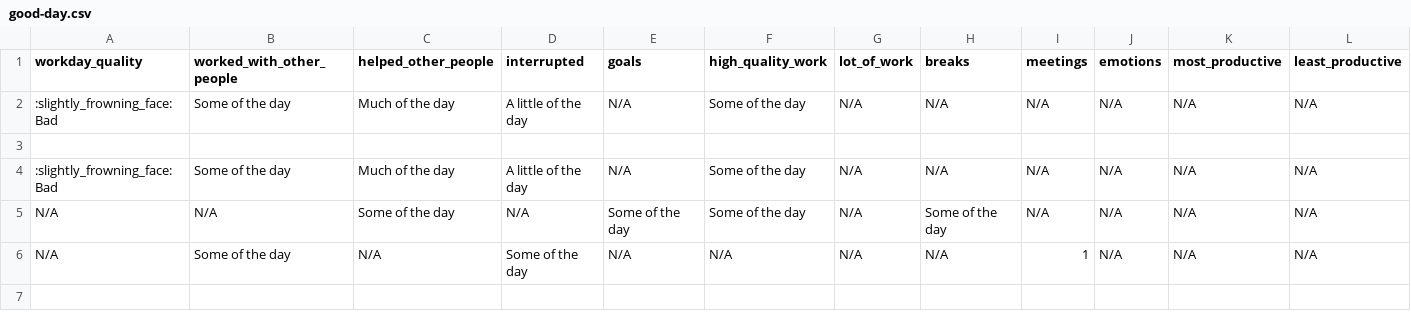
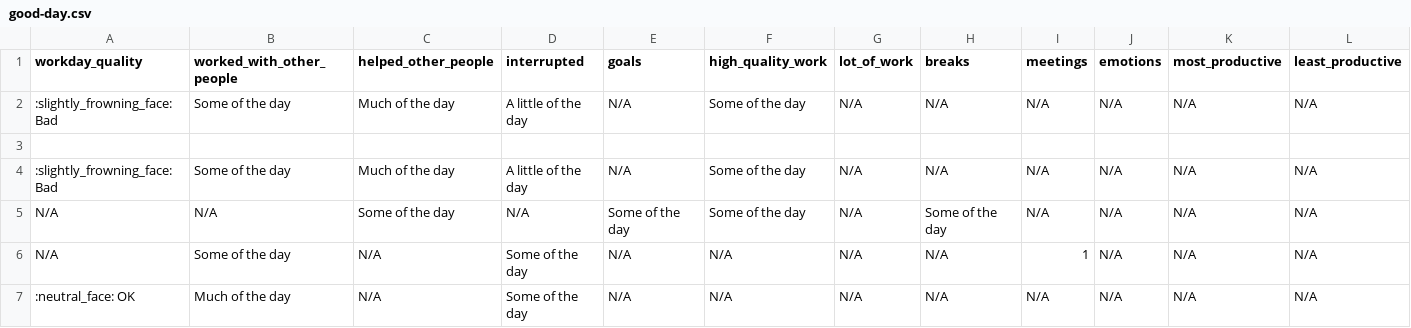
Before and after one commit to githubocto/good-day-demo, a CSV file: good-day.csv, drawn as a sheet.

Commit message:
Good Day update

```diff
--- a/good-day.csv
+++ b/good-day.csv
@@ -6 +6,2 @@ N/A,N/A,Some of the day,N/A,Some of the day,Some of the day,N/A,Some of the day,
 N/A,Some of the day,N/A,Some of the day,N/A,N/A,N/A,N/A,1,N/A,N/A,N/A,
+:neutral_face: OK,Much of the day,N/A,Some of the day,N/A,N/A,N/A,N/A,N/A,N/A,N/A,N/A,
```
